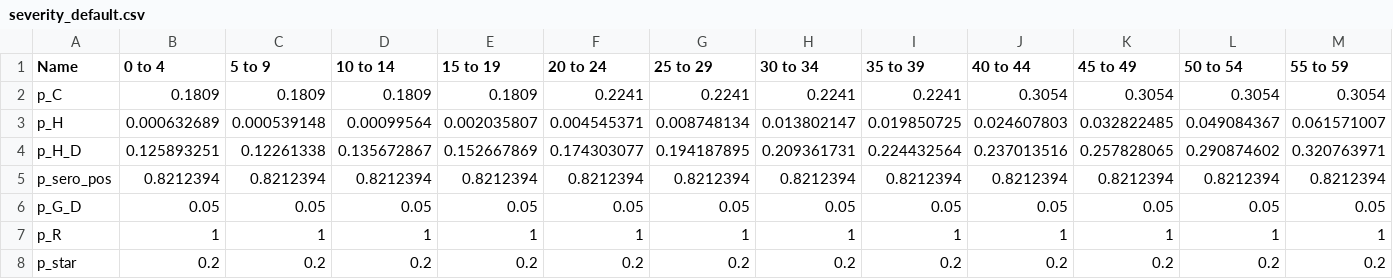
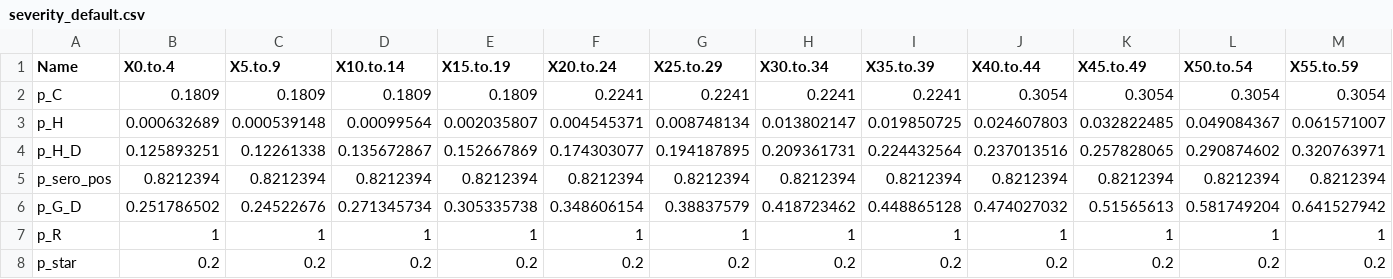
Before and after one commit to pabloperguz/ZamCovid, a CSV file: inst/extdata/severity_default.csv, drawn as a sheet; only a part is shown; the diff covers the shown part only; the diff names each change by its address in the sheet, - before the commit and + after, or states it on an @@ line.

```diff
--- a/inst/extdata/severity_default.csv
+++ b/inst/extdata/severity_default.csv
-B1: 0 to 4
+B1: X0.to.4
-C1: 5 to 9
+C1: X5.to.9
-D1: 10 to 14
+D1: X10.to.14
-E1: 15 to 19
+E1: X15.to.19
-F1: 20 to 24
+F1: X20.to.24
-G1: 25 to 29
+G1: X25.to.29
-H1: 30 to 34
+H1: X30.to.34
-I1: 35 to 39
+I1: X35.to.39
-J1: 40 to 44
+J1: X40.to.44
-K1: 45 to 49
+K1: X45.to.49
-L1: 50 to 54
+L1: X50.to.54
-M1: 55 to 59
+M1: X55.to.59
-B6 (X0.to.4): 0.05
+B6 (X0.to.4): 0.251786502
-C6 (X5.to.9): 0.05
+C6 (X5.to.9): 0.24522676
-D6 (X10.to.14): 0.05
+D6 (X10.to.14): 0.271345734
-E6 (X15.to.19): 0.05
+E6 (X15.to.19): 0.305335738
-F6 (X20.to.24): 0.05
+F6 (X20.to.24): 0.348606154
-G6 (X25.to.29): 0.05
+G6 (X25.to.29): 0.38837579
-H6 (X30.to.34): 0.05
+H6 (X30.to.34): 0.418723462
-I6 (X35.to.39): 0.05
+I6 (X35.to.39): 0.448865128
-J6 (X40.to.44): 0.05
+J6 (X40.to.44): 0.474027032
-K6 (X45.to.49): 0.05
+K6 (X45.to.49): 0.51565613
-L6 (X50.to.54): 0.05
+L6 (X50.to.54): 0.581749204
-M6 (X55.to.59): 0.05
+M6 (X55.to.59): 0.641527942
```
Also changed, not shown: 8 edited cells elsewhere in this file, 9 other files.
